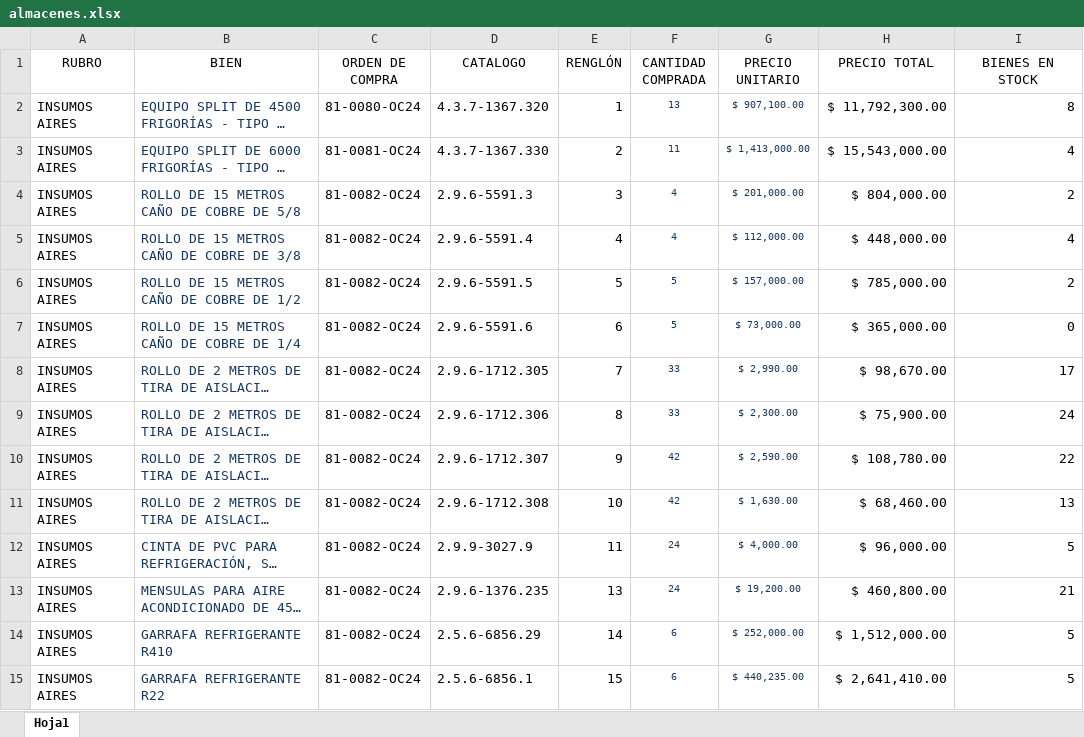
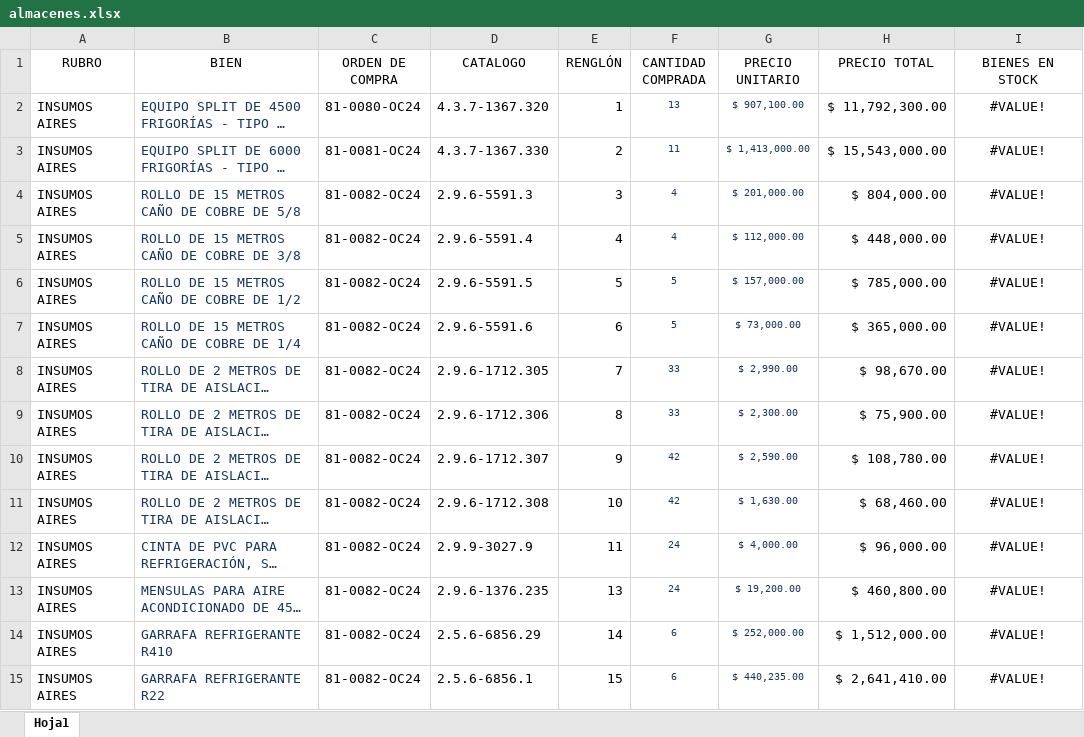
Before and after one commit to Roan1982/Suministros, an Excel workbook: stock/almacenes.xlsx, sheet Hoja1, drawn as a sheet; only a part is shown; long unchanged cells end in …; values as stored, in another font and other column widths than the file's, no borders; the diff covers the shown part only; the diff names each change by its address in the sheet, - before the commit and + after, or states it on an @@ line.

```diff
--- a/stock/almacenes.xlsx (sheet Hoja1)
+++ b/stock/almacenes.xlsx (sheet Hoja1)
-I2 (BIENES EN STOCK): 8
+I2 (BIENES EN STOCK): #VALUE!
-I2:I15 alignment: right
+I2:I15 alignment: center
-I3 (BIENES EN STOCK): 4
+I3 (BIENES EN STOCK): #VALUE!
-I4 (BIENES EN STOCK): 2
+I4 (BIENES EN STOCK): #VALUE!
-I5 (BIENES EN STOCK): 4
+I5 (BIENES EN STOCK): #VALUE!
-I6 (BIENES EN STOCK): 2
+I6 (BIENES EN STOCK): #VALUE!
-I7 (BIENES EN STOCK): 0
+I7 (BIENES EN STOCK): #VALUE!
-I8 (BIENES EN STOCK): 17
+I8 (BIENES EN STOCK): #VALUE!
-I9 (BIENES EN STOCK): 24
+I9 (BIENES EN STOCK): #VALUE!
-I10 (BIENES EN STOCK): 22
+I10 (BIENES EN STOCK): #VALUE!
-I11 (BIENES EN STOCK): 13
+I11 (BIENES EN STOCK): #VALUE!
-I12 (BIENES EN STOCK): 5
+I12 (BIENES EN STOCK): #VALUE!
-I13 (BIENES EN STOCK): 21
+I13 (BIENES EN STOCK): #VALUE!
-I14:I15 (BIENES EN STOCK): 5
+I14:I15 (BIENES EN STOCK): #VALUE!
```
Also changed, not shown: 1098 edited cells and cell formats elsewhere in this sheet, 13 other files.
